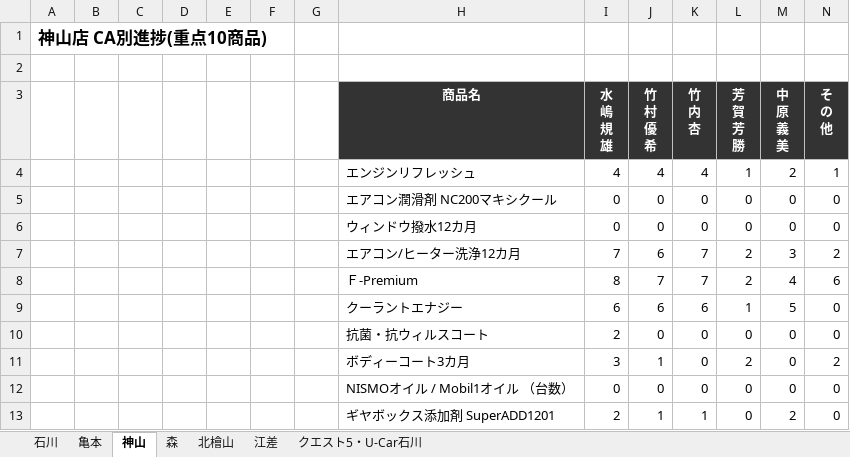
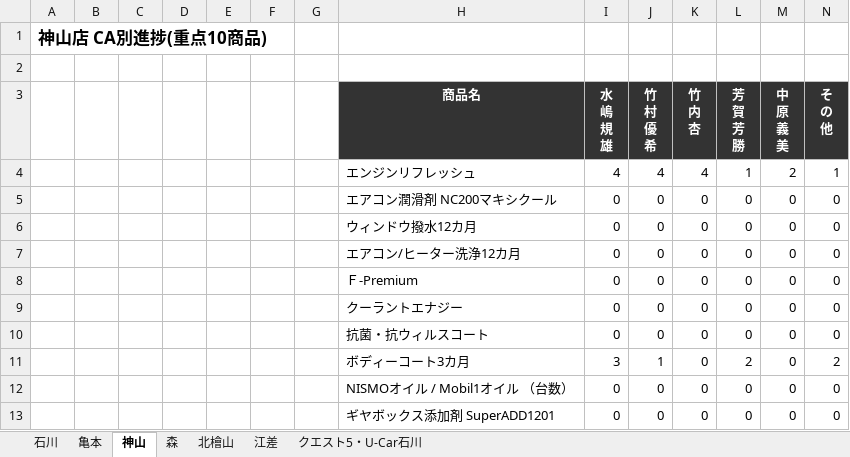
Before and after one commit to kir780866006052-sketch/jyuten-syouhin, an Excel workbook: 重点商品CA別進捗_2026年5月.xlsx, sheet 神山, drawn as a sheet; values as stored, in another font and other column widths than the file's, no borders; charts and pictures not drawn; removed rows and columns are numbered as before the commit, all else as after; the diff names each change by its address in the sheet, - before the commit and + after, or states it on an @@ line.

```diff
--- a/重点商品CA別進捗_2026年5月.xlsx (sheet 神山)
+++ b/重点商品CA別進捗_2026年5月.xlsx (sheet 神山)
-row 7:  |  |  |  |  |  |  | エアコン/ヒーター洗浄12カ月 | 7 | 6 | 7 | 2 | 3 | 2
-row 8:  |  |  |  |  |  |  | Ｆ-Premium | 8 | 7 | 7 | 2 | 4 | 6
-row 9:  |  |  |  |  |  |  | クーラントエナジー | 6 | 6 | 6 | 1 | 5 | 0
+row 7:  |  |  |  |  |  |  | エアコン/ヒーター洗浄12カ月 | 0 | 0 | 0 | 0 | 0 | 0
+row 8:  |  |  |  |  |  |  | Ｆ-Premium | 0 | 0 | 0 | 0 | 0 | 0
+row 9:  |  |  |  |  |  |  | クーラントエナジー | 0 | 0 | 0 | 0 | 0 | 0
-I10 (水 嶋 規 雄): 2
+I10 (水 嶋 規 雄): 0
-row 13:  |  |  |  |  |  |  | ギヤボックス添加剤 SuperADD1201 | 2 | 1 | 1 | 0 | 2 | 0
+row 13:  |  |  |  |  |  |  | ギヤボックス添加剤 SuperADD1201 | 0 | 0 | 0 | 0 | 0 | 0
```
Also changed, not shown: sheet 石川, sheet 亀本, sheet クエスト5・U-Car石川, sheet 森, sheet 江差, sheet 北檜山, charts or pictures.
